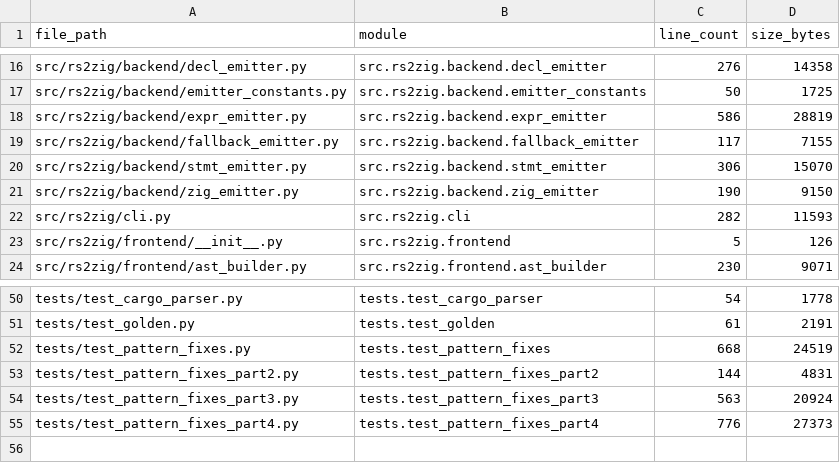
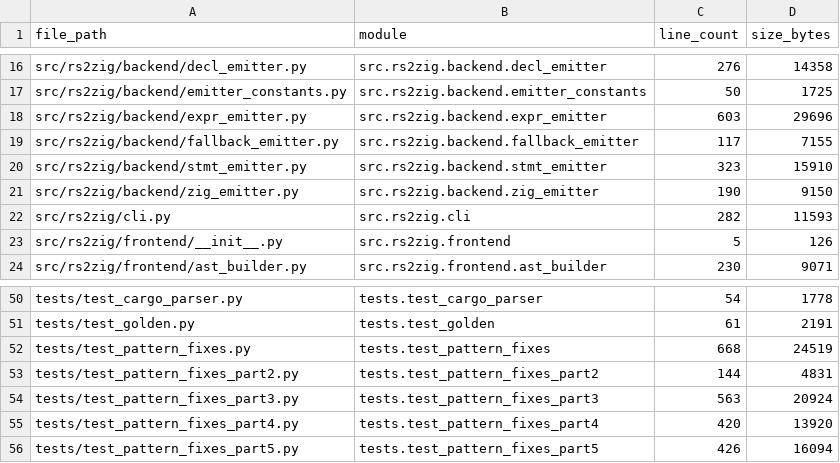
Before and after one commit to DaikyXendo/rs2zig, a CSV file: data/rs2zig/file.csv, drawn as a sheet; only a part is shown, gaps mark what is left out.

```diff
--- a/data/rs2zig/file.csv
+++ b/data/rs2zig/file.csv
@@ -17,5 +17,5 @@ src/rs2zig/backend/decl_emitter.py,src.rs2zig.backend.decl_emitter,276,14358
 src/rs2zig/backend/emitter_constants.py,src.rs2zig.backend.emitter_constants,50,1725
-src/rs2zig/backend/expr_emitter.py,src.rs2zig.backend.expr_emitter,586,28819
+src/rs2zig/backend/expr_emitter.py,src.rs2zig.backend.expr_emitter,603,29696
 src/rs2zig/backend/fallback_emitter.py,src.rs2zig.backend.fallback_emitter,117,7155
-src/rs2zig/backend/stmt_emitter.py,src.rs2zig.backend.stmt_emitter,306,15070
+src/rs2zig/backend/stmt_emitter.py,src.rs2zig.backend.stmt_emitter,323,15910
 src/rs2zig/backend/zig_emitter.py,src.rs2zig.backend.zig_emitter,190,9150
@@ -54,2 +54,3 @@ tests/test_pattern_fixes_part2.py,tests.test_pattern_fixes_part2,144,4831
 tests/test_pattern_fixes_part3.py,tests.test_pattern_fixes_part3,563,20924
-tests/test_pattern_fixes_part4.py,tests.test_pattern_fixes_part4,776,27373
+tests/test_pattern_fixes_part4.py,tests.test_pattern_fixes_part4,420,13920
+tests/test_pattern_fixes_part5.py,tests.test_pattern_fixes_part5,426,16094
```
Also changed, not shown: data/rs2zig/class.csv, data/rs2zig/function.csv, 5 other files.
